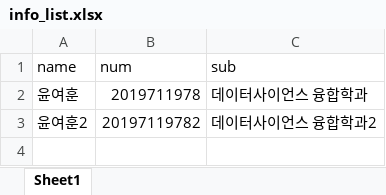
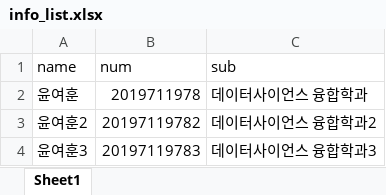
Before and after one commit to YeoHoonYun/ms_word_auto, an Excel workbook: info_list.xlsx, sheet Sheet1, drawn as a sheet; values as stored, in another font and other column widths than the file's, no borders; the diff names each change by its address in the sheet, - before the commit and + after, or states it on an @@ line.

```diff
--- a/info_list.xlsx (sheet Sheet1)
+++ b/info_list.xlsx (sheet Sheet1)
+row 4: 윤여훈3 | 20197119783 | 데이터사이언스 융합학과3
```
Also changed, not shown: 3 other files.
